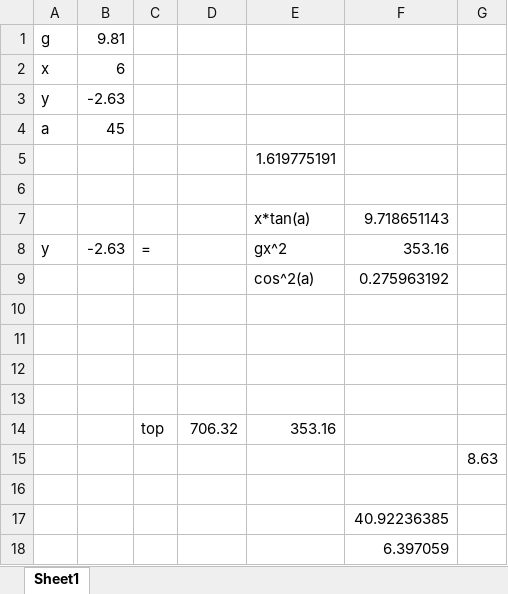
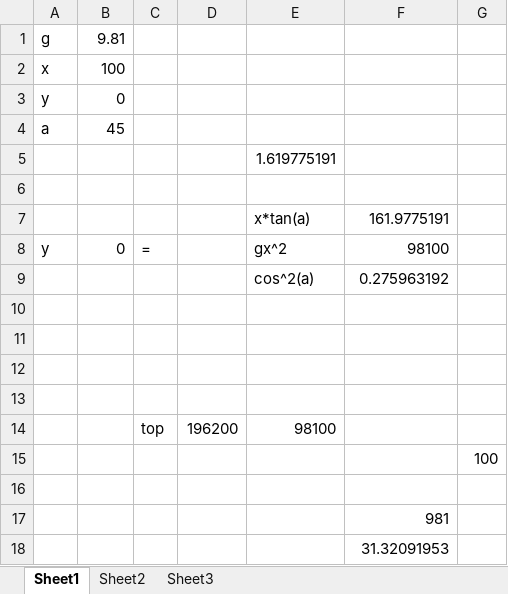
Before and after one commit to shadowmage45/AncientWarfare, an Excel workbook: AncientWarfare/src/shadowmage/ancient_warfare/resources/45deg angle vel calc.xlsx, sheet Sheet1, drawn as a sheet; values as stored, in another font and other column widths than the file's, no borders; removed rows and columns are numbered as before the commit, all else as after; the diff names each change by its address in the sheet, - before the commit and + after, or states it on an @@ line.

```diff
--- a/AncientWarfare/src/shadowmage/ancient_warfare/resources/45deg angle vel calc.xlsx (sheet Sheet1)
+++ b/AncientWarfare/src/shadowmage/ancient_warfare/resources/45deg angle vel calc.xlsx (sheet Sheet1)
+sheet tab: Sheet2
+sheet tab: Sheet3
-B2: 6
+B2: 100
-B3: -2.63
+B3: 0
-F7: 9.718651143
+F7: 161.9775191
-B8: -2.63
+B8: 0
-F8: 353.16
+F8: 98100
-row 14:  |  | top | 706.32 | 353.16
+row 14:  |  | top | 196200 | 98100
-G15: 8.63
+G15: 100
-F17: 40.92236385
+F17: 981
-F18: 6.397059
+F18: 31.32091953
```
Also changed, not shown: 9 other files.
